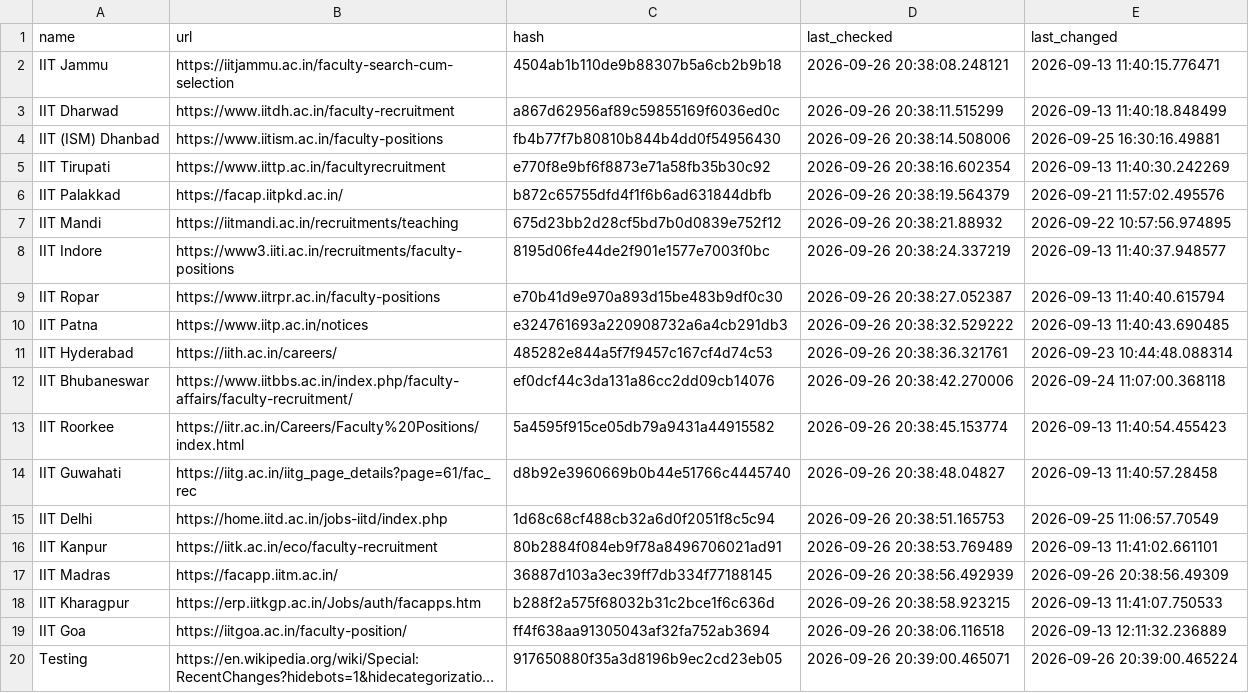
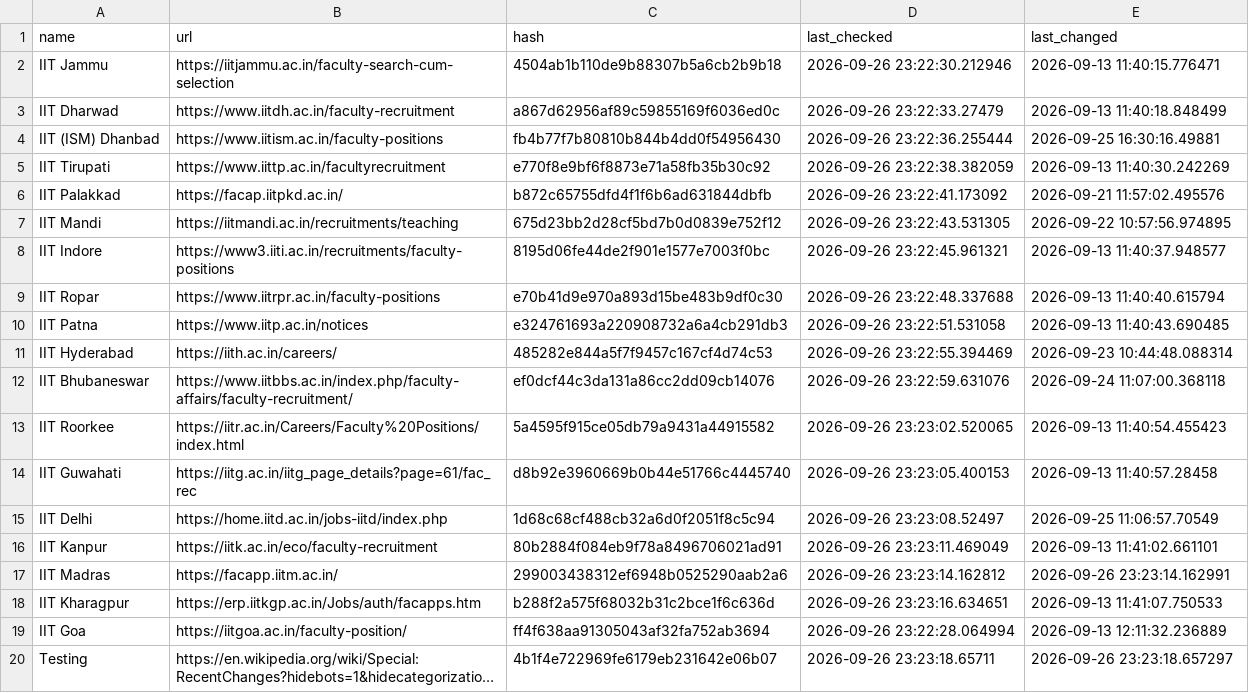
Before and after one commit to AbhibhavS/Faculty_watcher, a CSV file: state.csv, drawn as a sheet; long unchanged cells end in …; the diff names each change by its address in the sheet, - before the commit and + after, or states it on an @@ line.

```diff
--- a/state.csv
+++ b/state.csv
-D2 (last_checked): 2026-09-26 20:38:08.248121
+D2 (last_checked): 2026-09-26 23:22:30.212946
-D3 (last_checked): 2026-09-26 20:38:11.515299
+D3 (last_checked): 2026-09-26 23:22:33.27479
-D4 (last_checked): 2026-09-26 20:38:14.508006
+D4 (last_checked): 2026-09-26 23:22:36.255444
-D5 (last_checked): 2026-09-26 20:38:16.602354
+D5 (last_checked): 2026-09-26 23:22:38.382059
-D6 (last_checked): 2026-09-26 20:38:19.564379
+D6 (last_checked): 2026-09-26 23:22:41.173092
-D7 (last_checked): 2026-09-26 20:38:21.88932
+D7 (last_checked): 2026-09-26 23:22:43.531305
-D8 (last_checked): 2026-09-26 20:38:24.337219
+D8 (last_checked): 2026-09-26 23:22:45.961321
-D9 (last_checked): 2026-09-26 20:38:27.052387
+D9 (last_checked): 2026-09-26 23:22:48.337688
-D10 (last_checked): 2026-09-26 20:38:32.529222
+D10 (last_checked): 2026-09-26 23:22:51.531058
-D11 (last_checked): 2026-09-26 20:38:36.321761
+D11 (last_checked): 2026-09-26 23:22:55.394469
-D12 (last_checked): 2026-09-26 20:38:42.270006
+D12 (last_checked): 2026-09-26 23:22:59.631076
-D13 (last_checked): 2026-09-26 20:38:45.153774
+D13 (last_checked): 2026-09-26 23:23:02.520065
-D14 (last_checked): 2026-09-26 20:38:48.04827
+D14 (last_checked): 2026-09-26 23:23:05.400153
-D15 (last_checked): 2026-09-26 20:38:51.165753
+D15 (last_checked): 2026-09-26 23:23:08.52497
-D16 (last_checked): 2026-09-26 20:38:53.769489
+D16 (last_checked): 2026-09-26 23:23:11.469049
-C17 (hash): 36887d103a3ec39ff7db334f77188145
+C17 (hash): 299003438312ef6948b0525290aab2a6
-D17 (last_checked): 2026-09-26 20:38:56.492939
+D17 (last_checked): 2026-09-26 23:23:14.162812
-E17 (last_changed): 2026-09-26 20:38:56.49309
+E17 (last_changed): 2026-09-26 23:23:14.162991
-D18 (last_checked): 2026-09-26 20:38:58.923215
+D18 (last_checked): 2026-09-26 23:23:16.634651
-D19 (last_checked): 2026-09-26 20:38:06.116518
+D19 (last_checked): 2026-09-26 23:22:28.064994
-C20 (hash): 917650880f35a3d8196b9ec2cd23eb05
+C20 (hash): 4b1f4e722969fe6179eb231642e06b07
-D20 (last_checked): 2026-09-26 20:39:00.465071
+D20 (last_checked): 2026-09-26 23:23:18.65711
-E20 (last_changed): 2026-09-26 20:39:00.465224
+E20 (last_changed): 2026-09-26 23:23:18.657297
```
Also changed, not shown: 1 other file.
